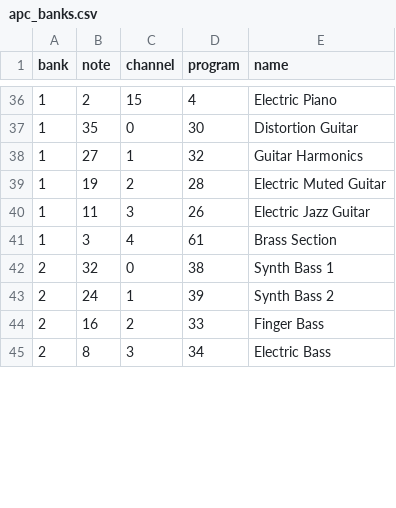
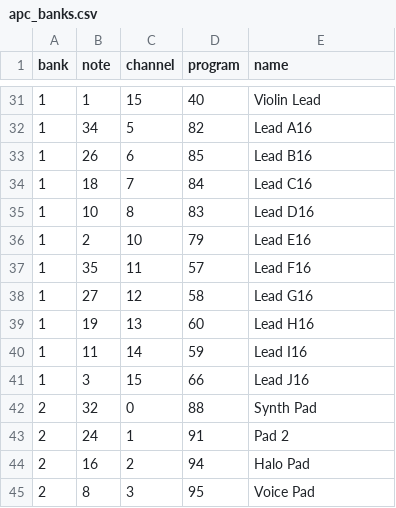
Before and after one commit to Tawan7/apckey25custom, a CSV file: apc_banks.csv, drawn as a sheet; only a part is shown, gaps mark what is left out; the diff covers the shown part only.

```diff
--- a/apc_banks.csv
+++ b/apc_banks.csv
@@ -36,10 +31,15 @@ bank,note,channel,program,name
-1,2,15,4,Electric Piano
-1,35,0,30,Distortion Guitar
-1,27,1,32,Guitar Harmonics
-1,19,2,28,Electric Muted Guitar
-1,11,3,26,Electric Jazz Guitar
-1,3,4,61,Brass Section
-2,32,0,38,Synth Bass 1
-2,24,1,39,Synth Bass 2
-2,16,2,33,Finger Bass
-2,8,3,34,Electric Bass
+1,1,15,40,Violin Lead
+1,34,5,82,Lead A16
+1,26,6,85,Lead B16
+1,18,7,84,Lead C16
+1,10,8,83,Lead D16
+1,2,10,79,Lead E16
+1,35,11,57,Lead F16
+1,27,12,58,Lead G16
+1,19,13,60,Lead H16
+1,11,14,59,Lead I16
+1,3,15,66,Lead J16
+2,32,0,88,Synth Pad
+2,24,1,91,Pad 2
+2,16,2,94,Halo Pad
+2,8,3,95,Voice Pad
```
Also changed, not shown: 5 removed rows and 91 edited cells elsewhere in this file, 3 other files.
